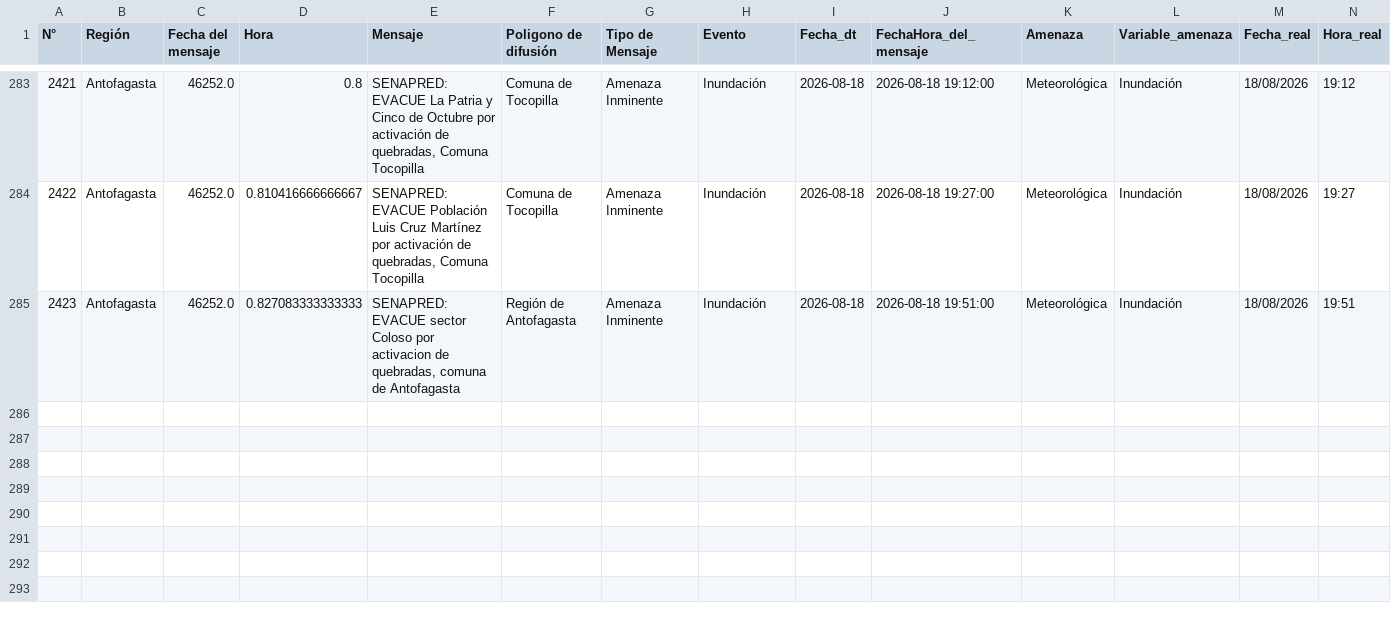
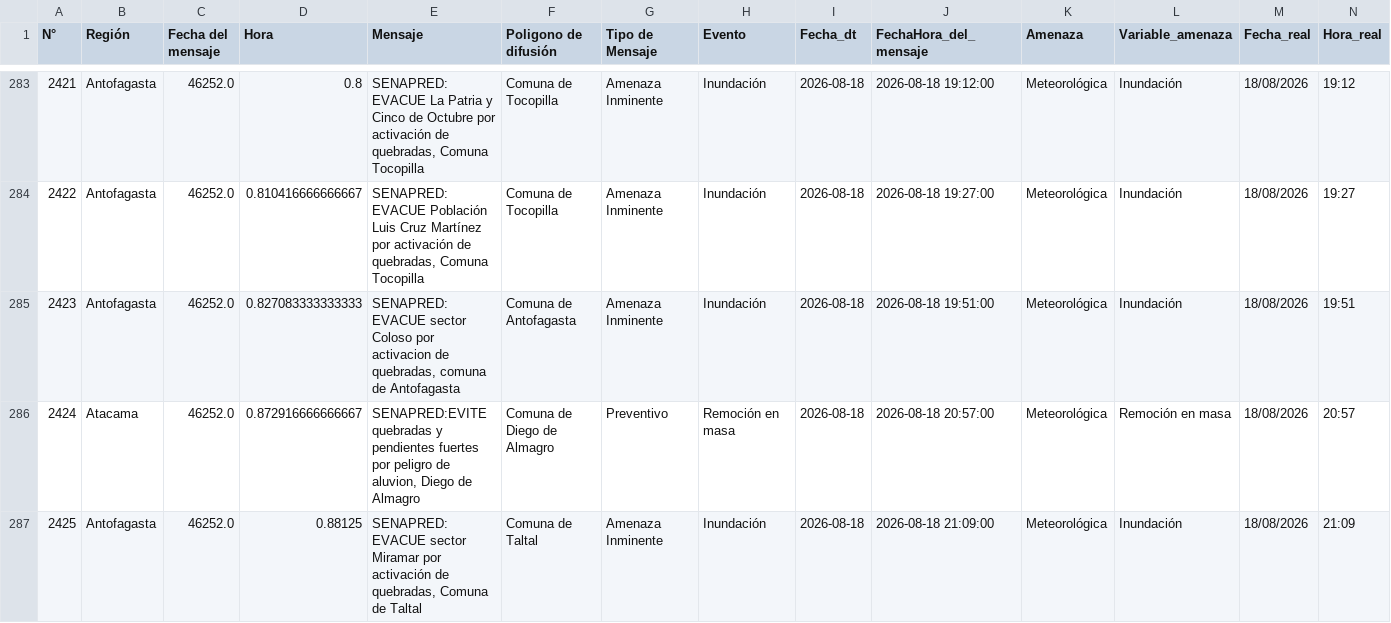
Before and after one commit to SENAPRED/datos-sae, a CSV file: Datos_SAE_filtrado.csv, drawn as a sheet; only a part is shown, gaps mark what is left out.

```diff
--- a/Datos_SAE_filtrado.csv
+++ b/Datos_SAE_filtrado.csv
@@ -285,2 +285,4 @@
 2422,Antofagasta,46252.0,0.810416666666667,"SENAPRED: EVACUE Población Luis Cruz Martínez por activación de quebradas, Comuna Tocopilla",Comuna de Tocopilla,Amenaza Inminente,Inundación,2026-08-18,2026-08-18 19:27:00,Meteorológica,Inundación,18/08/2026,19:27
-2423,Antofagasta,46252.0,0.827083333333333,"SENAPRED: EVACUE sector Coloso por activacion de quebradas, comuna de Antofagasta",Región de Antofagasta,Amenaza Inminente,Inundación,2026-08-18,2026-08-18 19:51:00,Meteorológica,Inundación,18/08/2026,19:51
+2423,Antofagasta,46252.0,0.827083333333333,"SENAPRED: EVACUE sector Coloso por activacion de quebradas, comuna de Antofagasta",Comuna de Antofagasta,Amenaza Inminente,Inundación,2026-08-18,2026-08-18 19:51:00,Meteorológica,Inundación,18/08/2026,19:51
+2424,Atacama,46252.0,0.872916666666667,"SENAPRED:EVITE quebradas y pendientes fuertes por peligro de aluvion, Diego de Almagro",Comuna de Diego de Almagro,Preventivo,Remoción en masa,2026-08-18,2026-08-18 20:57:00,Meteorológica,Remoción en masa,18/08/2026,20:57
+2425,Antofagasta,46252.0,0.88125,"SENAPRED: EVACUE sector Miramar por activación de quebradas, Comuna de Taltal",Comuna de Taltal,Amenaza Inminente,Inundación,2026-08-18,2026-08-18 21:09:00,Meteorológica,Inundación,18/08/2026,21:09
```
